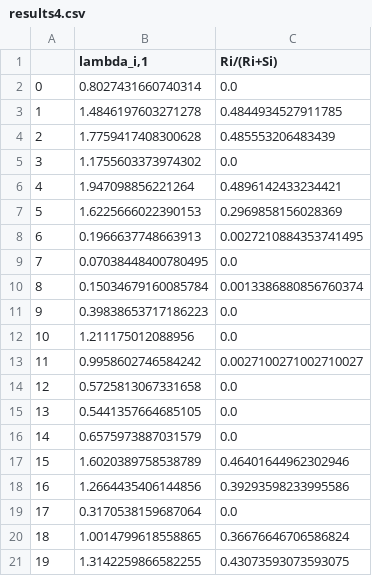
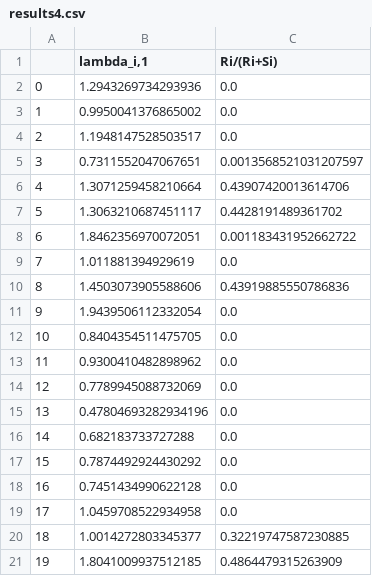
Before and after one commit to simonlevine/SIR-discretized-simulation, a CSV file: results4.csv, drawn as a sheet; only a part is shown; the diff covers the shown part only.

```diff
--- a/results4.csv
+++ b/results4.csv
@@ -1,21 +1,21 @@
 ,"lambda_i,1",Ri/(Ri+Si)
-0,0.8027431660740314,0.0
-1,1.4846197603271278,0.4844934527911785
-2,1.7759417408300628,0.485553206483439
-3,1.1755603373974302,0.0
-4,1.947098856221264,0.4896142433234421
-5,1.6225666022390153,0.2969858156028369
-6,0.1966637748663913,0.0027210884353741495
-7,0.07038448400780495,0.0
-8,0.15034679160085784,0.0013386880856760374
-9,0.39838653717186223,0.0
-10,1.211175012088956,0.0
-11,0.9958602746584242,0.0027100271002710027
-12,0.5725813067331658,0.0
-13,0.5441357664685105,0.0
-14,0.6575973887031579,0.0
-15,1.6020389758538789,0.46401644962302946
-16,1.2664435406144856,0.39293598233995586
-17,0.3170538159687064,0.0
-18,1.0014799618558865,0.36676646706586824
-19,1.3142259866582255,0.43073593073593075
+0,1.2943269734293936,0.0
+1,0.9950041376865002,0.0
+2,1.1948147528503517,0.0
+3,0.7311552047067651,0.0013568521031207597
+4,1.3071259458210664,0.43907420013614706
+5,1.3063210687451117,0.4428191489361702
+6,1.8462356970072051,0.001183431952662722
+7,1.011881394929619,0.0
+8,1.4503073905588606,0.43919885550786836
+9,1.9439506112332054,0.0
+10,0.8404354511475705,0.0
+11,0.9300410482898962,0.0
+12,0.7789945088732069,0.0
+13,0.47804693282934196,0.0
+14,0.682183733727288,0.0
+15,0.7874492924430292,0.0
+16,0.7451434990622128,0.0
+17,1.0459708522934958,0.0
+18,1.0014272803345377,0.32219747587230885
+19,1.8041009937512185,0.4864479315263909
```
Also changed, not shown: 141 edited cells elsewhere in this file, results1.csv, results2.csv, 6 other files.
